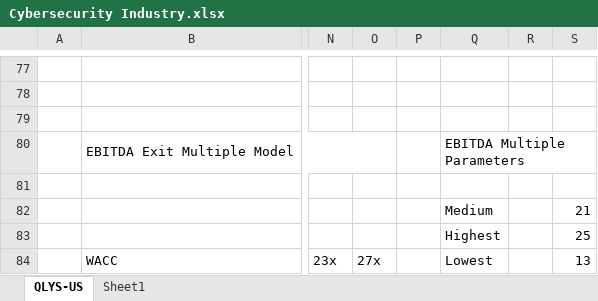
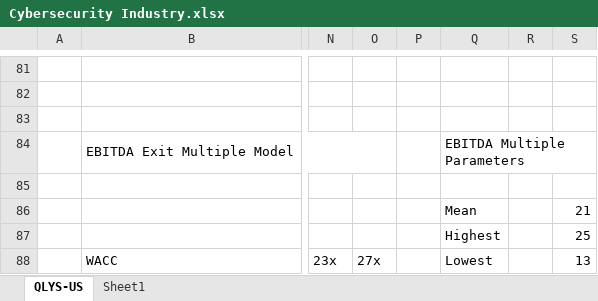
Before and after one commit to vkinvest/DCF-Valuation, an Excel workbook: Cybersecurity Industry.xlsx, sheet QLYS-US, drawn as a sheet; only a part is shown, gaps mark what is left out; values as stored, in another font and other column widths than the file's, no cell formats; charts and pictures not drawn; addresses are those after the commit; the diff covers the shown part only; the diff names each change by its address in the sheet, - before the commit and + after, or states it on an @@ line.

```diff
--- a/Cybersecurity Industry.xlsx (sheet QLYS-US)
+++ b/Cybersecurity Industry.xlsx (sheet QLYS-US)
-Q86: Medium
+Q86: Mean
```
Also changed, not shown: 13 added rows, 10 removed rows, 38 hidden or unhidden rows and 23 edited cells elsewhere in this sheet, cell formats, formulas that keep their value, charts or pictures.
